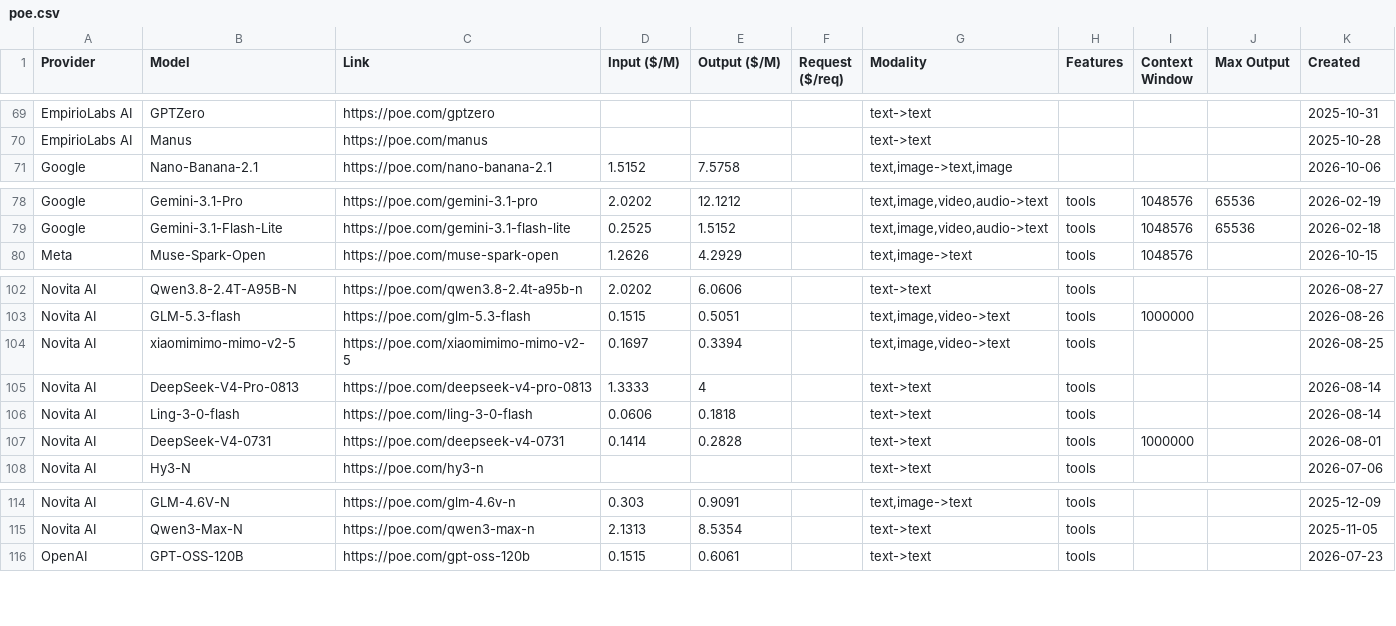
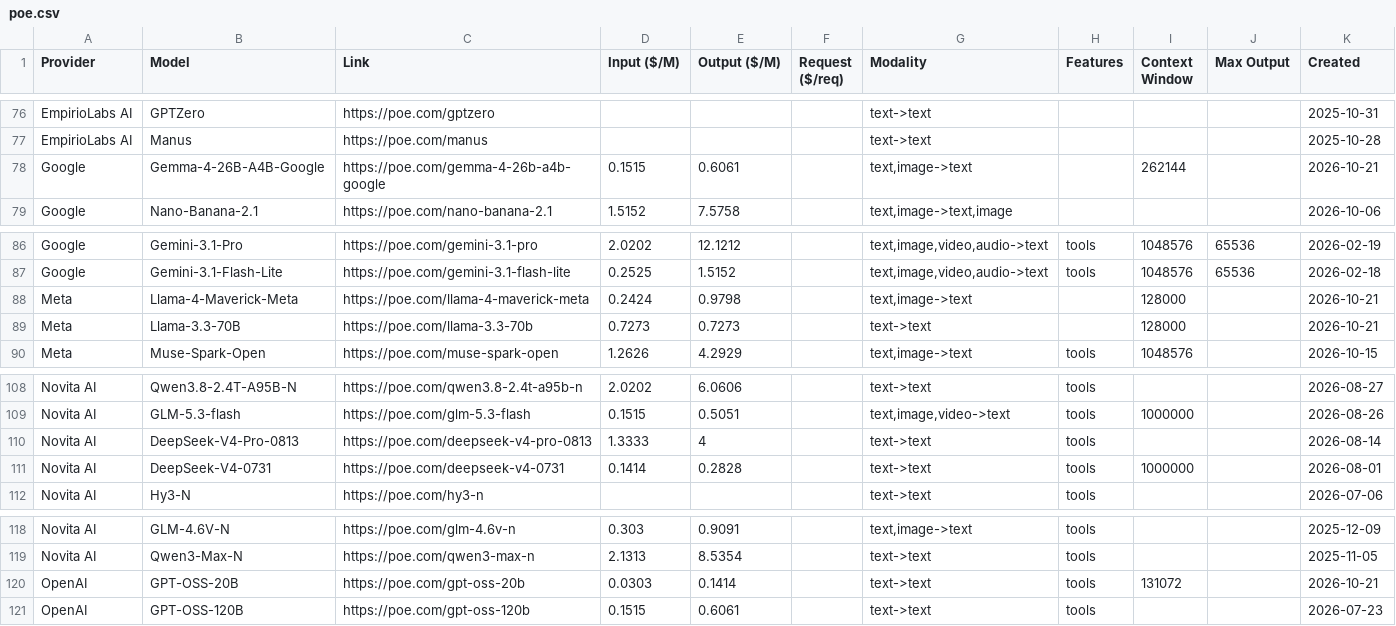
Before and after one commit to hezhizhen/tables-in-markdown, a CSV file: data/poe.csv, drawn as a sheet; only a part is shown, gaps mark what is left out; the diff covers the shown part only.

```diff
--- a/data/poe.csv
+++ b/data/poe.csv
@@ -70,2 +77,3 @@ EmpirioLabs AI,GPTZero,https://poe.com/gptzero,,,,text->text,,,,2025-10-31
 EmpirioLabs AI,Manus,https://poe.com/manus,,,,text->text,,,,2025-10-28
+Google,Gemma-4-26B-A4B-Google,https://poe.com/gemma-4-26b-a4b-google,0.1515,0.6061,,"text,image->text",,262144,,2026-10-21
 Google,Nano-Banana-2.1,https://poe.com/nano-banana-2.1,1.5152,7.5758,,"text,image->text,image",,,,2026-10-06
@@ -79,2 +87,4 @@ Google,Gemini-3.1-Pro,https://poe.com/gemini-3.1-pro,2.0202,12.1212,,"text,image
 Google,Gemini-3.1-Flash-Lite,https://poe.com/gemini-3.1-flash-lite,0.2525,1.5152,,"text,image,video,audio->text",tools,1048576,65536,2026-02-18
+Meta,Llama-4-Maverick-Meta,https://poe.com/llama-4-maverick-meta,0.2424,0.9798,,"text,image->text",,128000,,2026-10-21
+Meta,Llama-3.3-70B,https://poe.com/llama-3.3-70b,0.7273,0.7273,,text->text,,128000,,2026-10-21
 Meta,Muse-Spark-Open,https://poe.com/muse-spark-open,1.2626,4.2929,,"text,image->text",tools,1048576,,2026-10-15
@@ -103,5 +109,3 @@ Novita AI,Qwen3.8-2.4T-A95B-N,https://poe.com/qwen3.8-2.4t-a95b-n,2.0202,6.0606,
 Novita AI,GLM-5.3-flash,https://poe.com/glm-5.3-flash,0.1515,0.5051,,"text,image,video->text",tools,1000000,,2026-08-26
-Novita AI,xiaomimimo-mimo-v2-5,https://poe.com/xiaomimimo-mimo-v2-5,0.1697,0.3394,,"text,image,video->text",tools,,,2026-08-25
 Novita AI,DeepSeek-V4-Pro-0813,https://poe.com/deepseek-v4-pro-0813,1.3333,4,,text->text,tools,,,2026-08-14
-Novita AI,Ling-3-0-flash,https://poe.com/ling-3-0-flash,0.0606,0.1818,,text->text,tools,,,2026-08-14
 Novita AI,DeepSeek-V4-0731,https://poe.com/deepseek-v4-0731,0.1414,0.2828,,text->text,tools,1000000,,2026-08-01
@@ -115,2 +119,3 @@ Novita AI,GLM-4.6V-N,https://poe.com/glm-4.6v-n,0.303,0.9091,,"text,image->text"
 Novita AI,Qwen3-Max-N,https://poe.com/qwen3-max-n,2.1313,8.5354,,text->text,tools,,,2025-11-05
+OpenAI,GPT-OSS-20B,https://poe.com/gpt-oss-20b,0.0303,0.1414,,text->text,tools,131072,,2026-10-21
 OpenAI,GPT-OSS-120B,https://poe.com/gpt-oss-120b,0.1515,0.6061,,text->text,tools,,,2026-07-23
```
Also changed, not shown: 10 added rows and 4 removed rows elsewhere in this file.
